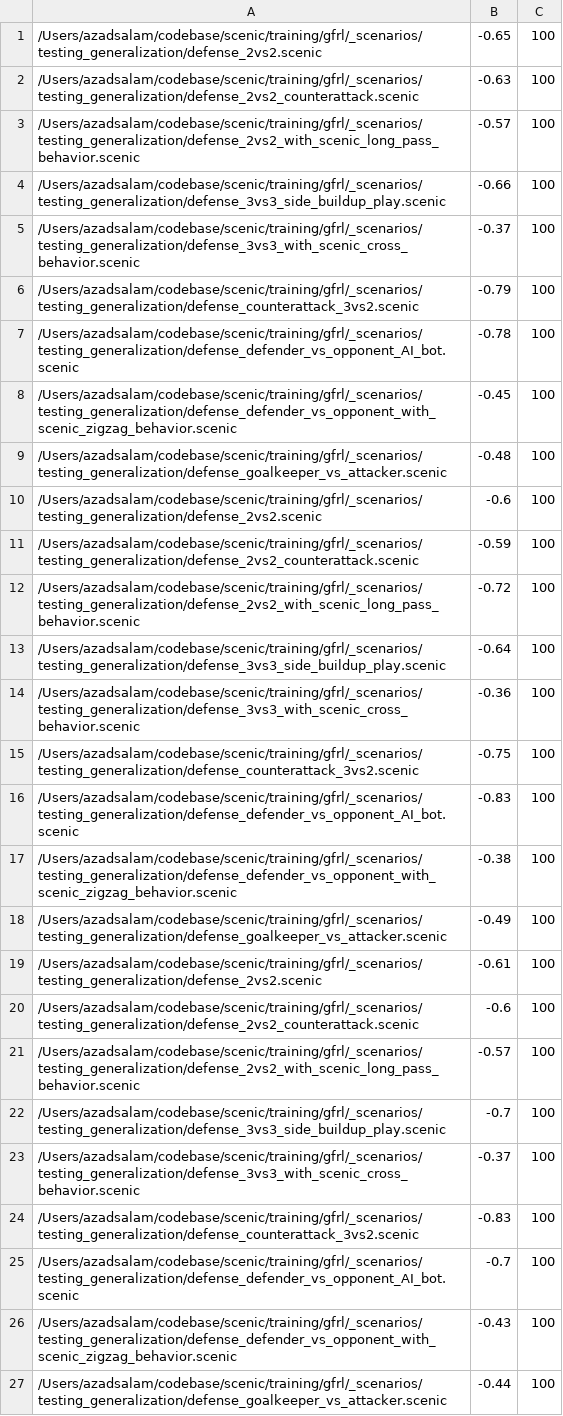
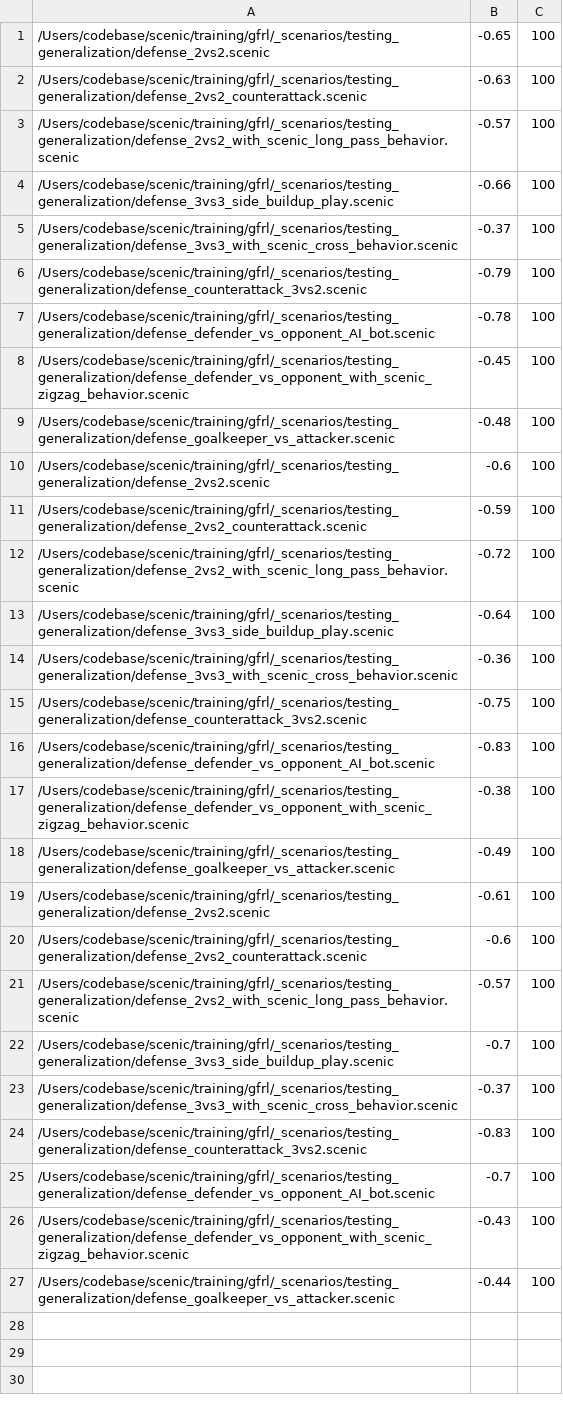
Before and after one commit to scenic4RL/scenic4rl, a CSV file: training/gfrl/reports/test_random.csv, drawn as a sheet; the diff names each change by its address in the sheet, - before the commit and + after, or states it on an @@ line.

```diff
--- a/training/gfrl/reports/test_random.csv
+++ b/training/gfrl/reports/test_random.csv
-A1: /Users/azadsalam/codebase/scenic/training/gfrl/_scenarios/testing_generalization/defense_2vs2.scenic
+A1: /Users/codebase/scenic/training/gfrl/_scenarios/testing_generalization/defense_2vs2.scenic
-A2: /Users/azadsalam/codebase/scenic/training/gfrl/_scenarios/testing_generalization/defense_2vs2_counterattack.scenic
+A2: /Users/codebase/scenic/training/gfrl/_scenarios/testing_generalization/defense_2vs2_counterattack.scenic
-A3: /Users/azadsalam/codebase/scenic/training/gfrl/_scenarios/testing_generalization/defense_2vs2_with_scenic_long_pass_behavior.scenic
+A3: /Users/codebase/scenic/training/gfrl/_scenarios/testing_generalization/defense_2vs2_with_scenic_long_pass_behavior.scenic
-A4: /Users/azadsalam/codebase/scenic/training/gfrl/_scenarios/testing_generalization/defense_3vs3_side_buildup_play.scenic
+A4: /Users/codebase/scenic/training/gfrl/_scenarios/testing_generalization/defense_3vs3_side_buildup_play.scenic
-A5: /Users/azadsalam/codebase/scenic/training/gfrl/_scenarios/testing_generalization/defense_3vs3_with_scenic_cross_behavior.scenic
+A5: /Users/codebase/scenic/training/gfrl/_scenarios/testing_generalization/defense_3vs3_with_scenic_cross_behavior.scenic
-A6: /Users/azadsalam/codebase/scenic/training/gfrl/_scenarios/testing_generalization/defense_counterattack_3vs2.scenic
+A6: /Users/codebase/scenic/training/gfrl/_scenarios/testing_generalization/defense_counterattack_3vs2.scenic
-A7: /Users/azadsalam/codebase/scenic/training/gfrl/_scenarios/testing_generalization/defense_defender_vs_opponent_AI_bot.scenic
+A7: /Users/codebase/scenic/training/gfrl/_scenarios/testing_generalization/defense_defender_vs_opponent_AI_bot.scenic
-A8: /Users/azadsalam/codebase/scenic/training/gfrl/_scenarios/testing_generalization/defense_defender_vs_opponent_with_scenic_zigzag_behavior.scenic
+A8: /Users/codebase/scenic/training/gfrl/_scenarios/testing_generalization/defense_defender_vs_opponent_with_scenic_zigzag_behavior.scenic
-A9: /Users/azadsalam/codebase/scenic/training/gfrl/_scenarios/testing_generalization/defense_goalkeeper_vs_attacker.scenic
+A9: /Users/codebase/scenic/training/gfrl/_scenarios/testing_generalization/defense_goalkeeper_vs_attacker.scenic
-A10: /Users/azadsalam/codebase/scenic/training/gfrl/_scenarios/testing_generalization/defense_2vs2.scenic
+A10: /Users/codebase/scenic/training/gfrl/_scenarios/testing_generalization/defense_2vs2.scenic
-A11: /Users/azadsalam/codebase/scenic/training/gfrl/_scenarios/testing_generalization/defense_2vs2_counterattack.scenic
+A11: /Users/codebase/scenic/training/gfrl/_scenarios/testing_generalization/defense_2vs2_counterattack.scenic
-A12: /Users/azadsalam/codebase/scenic/training/gfrl/_scenarios/testing_generalization/defense_2vs2_with_scenic_long_pass_behavior.scenic
+A12: /Users/codebase/scenic/training/gfrl/_scenarios/testing_generalization/defense_2vs2_with_scenic_long_pass_behavior.scenic
-A13: /Users/azadsalam/codebase/scenic/training/gfrl/_scenarios/testing_generalization/defense_3vs3_side_buildup_play.scenic
+A13: /Users/codebase/scenic/training/gfrl/_scenarios/testing_generalization/defense_3vs3_side_buildup_play.scenic
-A14: /Users/azadsalam/codebase/scenic/training/gfrl/_scenarios/testing_generalization/defense_3vs3_with_scenic_cross_behavior.scenic
+A14: /Users/codebase/scenic/training/gfrl/_scenarios/testing_generalization/defense_3vs3_with_scenic_cross_behavior.scenic
-A15: /Users/azadsalam/codebase/scenic/training/gfrl/_scenarios/testing_generalization/defense_counterattack_3vs2.scenic
+A15: /Users/codebase/scenic/training/gfrl/_scenarios/testing_generalization/defense_counterattack_3vs2.scenic
-A16: /Users/azadsalam/codebase/scenic/training/gfrl/_scenarios/testing_generalization/defense_defender_vs_opponent_AI_bot.scenic
+A16: /Users/codebase/scenic/training/gfrl/_scenarios/testing_generalization/defense_defender_vs_opponent_AI_bot.scenic
-A17: /Users/azadsalam/codebase/scenic/training/gfrl/_scenarios/testing_generalization/defense_defender_vs_opponent_with_scenic_zigzag_behavior.scenic
+A17: /Users/codebase/scenic/training/gfrl/_scenarios/testing_generalization/defense_defender_vs_opponent_with_scenic_zigzag_behavior.scenic
-A18: /Users/azadsalam/codebase/scenic/training/gfrl/_scenarios/testing_generalization/defense_goalkeeper_vs_attacker.scenic
+A18: /Users/codebase/scenic/training/gfrl/_scenarios/testing_generalization/defense_goalkeeper_vs_attacker.scenic
-A19: /Users/azadsalam/codebase/scenic/training/gfrl/_scenarios/testing_generalization/defense_2vs2.scenic
+A19: /Users/codebase/scenic/training/gfrl/_scenarios/testing_generalization/defense_2vs2.scenic
-A20: /Users/azadsalam/codebase/scenic/training/gfrl/_scenarios/testing_generalization/defense_2vs2_counterattack.scenic
+A20: /Users/codebase/scenic/training/gfrl/_scenarios/testing_generalization/defense_2vs2_counterattack.scenic
-A21: /Users/azadsalam/codebase/scenic/training/gfrl/_scenarios/testing_generalization/defense_2vs2_with_scenic_long_pass_behavior.scenic
+A21: /Users/codebase/scenic/training/gfrl/_scenarios/testing_generalization/defense_2vs2_with_scenic_long_pass_behavior.scenic
-A22: /Users/azadsalam/codebase/scenic/training/gfrl/_scenarios/testing_generalization/defense_3vs3_side_buildup_play.scenic
+A22: /Users/codebase/scenic/training/gfrl/_scenarios/testing_generalization/defense_3vs3_side_buildup_play.scenic
-A23: /Users/azadsalam/codebase/scenic/training/gfrl/_scenarios/testing_generalization/defense_3vs3_with_scenic_cross_behavior.scenic
+A23: /Users/codebase/scenic/training/gfrl/_scenarios/testing_generalization/defense_3vs3_with_scenic_cross_behavior.scenic
-A24: /Users/azadsalam/codebase/scenic/training/gfrl/_scenarios/testing_generalization/defense_counterattack_3vs2.scenic
+A24: /Users/codebase/scenic/training/gfrl/_scenarios/testing_generalization/defense_counterattack_3vs2.scenic
-A25: /Users/azadsalam/codebase/scenic/training/gfrl/_scenarios/testing_generalization/defense_defender_vs_opponent_AI_bot.scenic
+A25: /Users/codebase/scenic/training/gfrl/_scenarios/testing_generalization/defense_defender_vs_opponent_AI_bot.scenic
-A26: /Users/azadsalam/codebase/scenic/training/gfrl/_scenarios/testing_generalization/defense_defender_vs_opponent_with_scenic_zigzag_behavior.scenic
+A26: /Users/codebase/scenic/training/gfrl/_scenarios/testing_generalization/defense_defender_vs_opponent_with_scenic_zigzag_behavior.scenic
-A27: /Users/azadsalam/codebase/scenic/training/gfrl/_scenarios/testing_generalization/defense_goalkeeper_vs_attacker.scenic
+A27: /Users/codebase/scenic/training/gfrl/_scenarios/testing_generalization/defense_goalkeeper_vs_attacker.scenic
```
Also changed, not shown: training/gfrl/experiments/overhead.csv, 10 other files.
